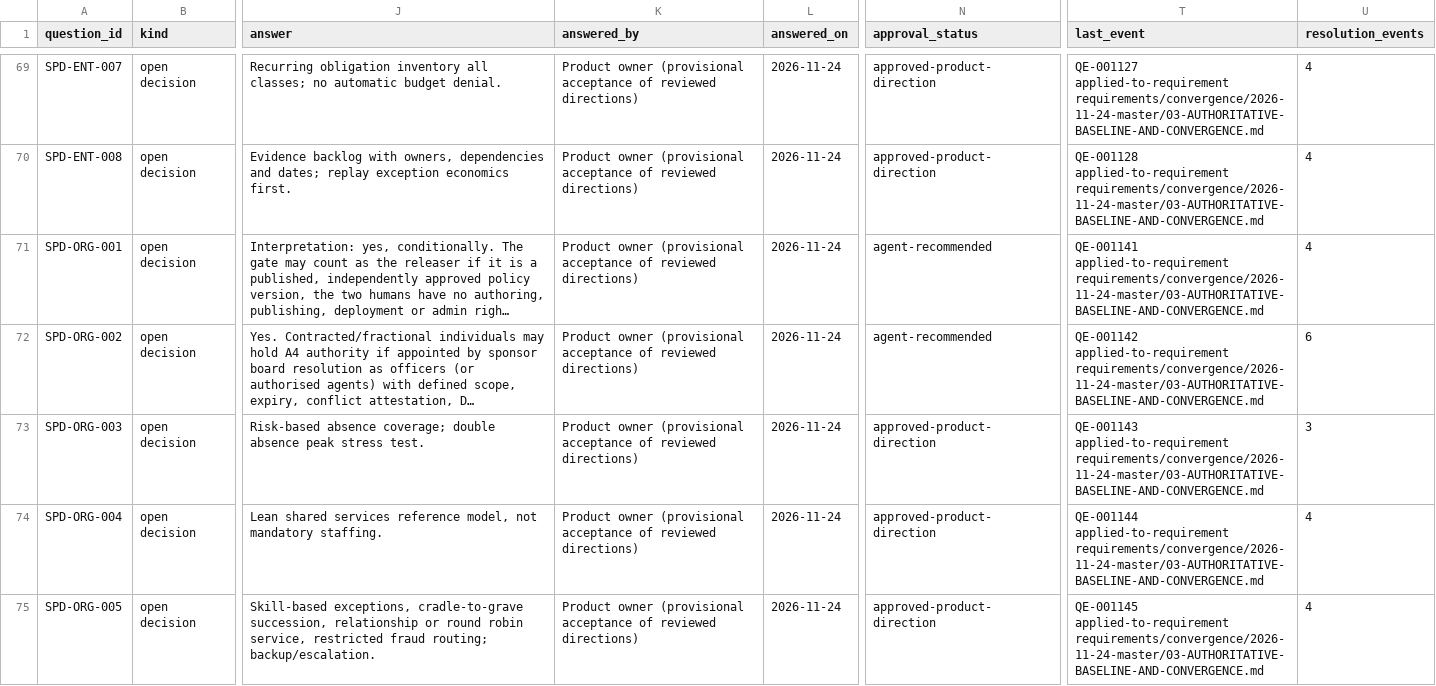
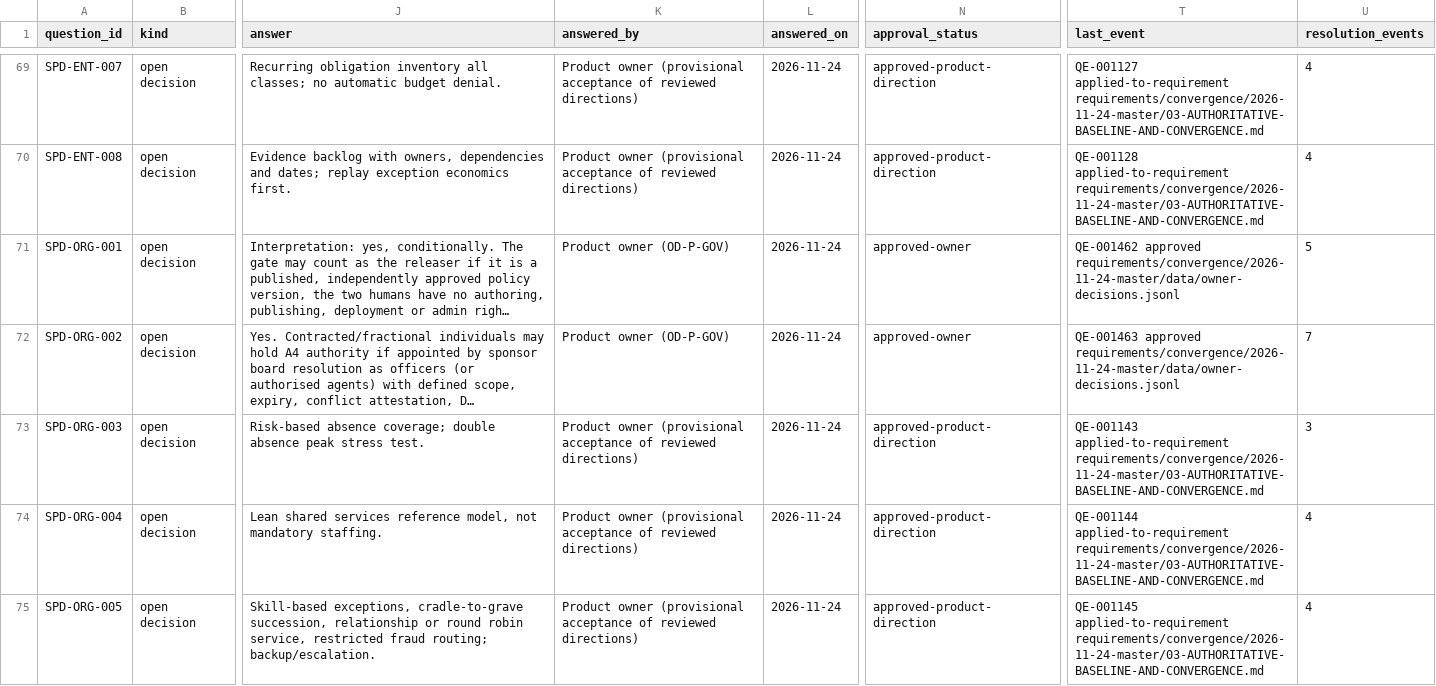
Before and after one commit to kemiller2002/unbound, a CSV file: requirements/open-questions.csv, drawn as a sheet; only a part is shown, gaps mark what is left out; long unchanged cells end in …; the diff covers the shown part only; the diff names each change by its address in the sheet, - before the commit and + after, or states it on an @@ line.

```diff
--- a/requirements/open-questions.csv
+++ b/requirements/open-questions.csv
-K71:K72 (answered_by): Product owner (provisional acceptance of reviewed directions)
+K71:K72 (answered_by): Product owner (OD-P-GOV)
-N71:N72 (approval_status): agent-recommended
+N71:N72 (approval_status): approved-owner
-T71 (last_event): QE-001141 applied-to-requirement requirements/convergence/2026-11-24-master/03-AUTHORITATIVE-BASELINE-AND-CONVERGENCE.md
+T71 (last_event): QE-001462 approved requirements/convergence/2026-11-24-master/data/owner-decisions.jsonl
-U71 (resolution_events): 4
+U71 (resolution_events): 5
-T72 (last_event): QE-001142 applied-to-requirement requirements/convergence/2026-11-24-master/03-AUTHORITATIVE-BASELINE-AND-CONVERGENCE.md
+T72 (last_event): QE-001463 approved requirements/convergence/2026-11-24-master/data/owner-decisions.jsonl
-U72 (resolution_events): 6
+U72 (resolution_events): 7
```
Also changed, not shown: 68 edited cells elsewhere in this file, 11 other files.
